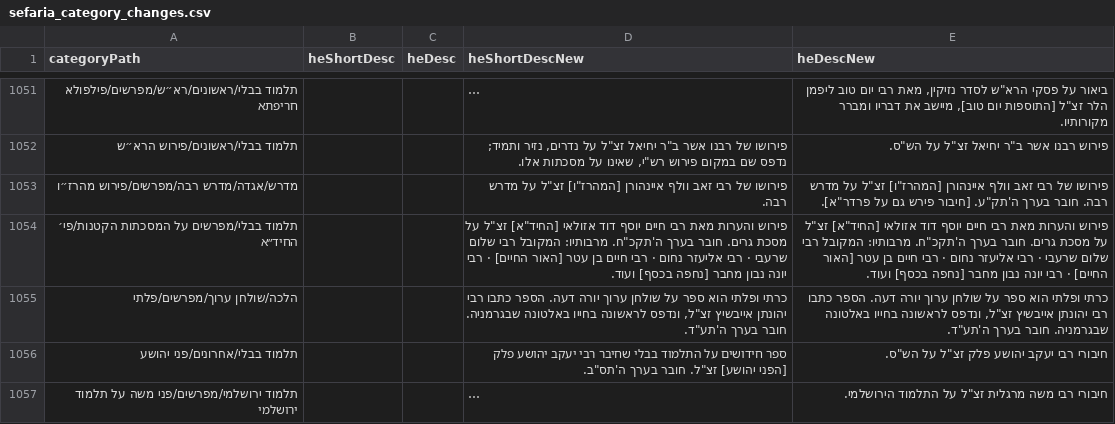
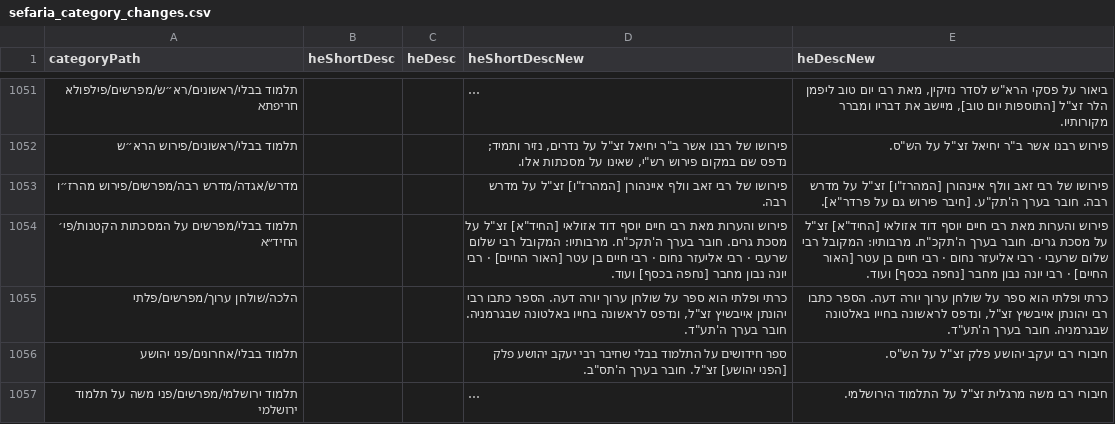
Before and after one commit to Bshlomecha/otzaria-library, a CSV file: ForDB/sefaria_category_changes.csv, drawn as a sheet; only a part is shown, gaps mark what is left out; long unchanged cells end in ….

```diff
--- a/ForDB/sefaria_category_changes.csv
+++ b/ForDB/sefaria_category_changes.csv
@@ -1052,3 +1052,3 @@
 "תלמוד בבלי/ראשונים/פירוש הרא״ש","","","פירושו של רבנו אשר ב""ר יחיאל זצ""ל על נדרים, נזיר ותמיד; נדפס שם במקום פירוש רש""י, שאינו על מסכתות אלו.","פירוש רבנו אשר ב""ר יחיאל זצ""ל על הש""ס."
-"מדרש/אגדה/מדרש רבה/מפרשים/פירוש מהרז״ו","","","פירושו של רבי זאב וולף איינהורן [המהרז""ו] זצ""ל על מדרש רבה.","פירושו של רבי זאב וולף איינהורן [המהרז""ו] זצ""ל על מדרש רבה. חובר בערך ה'תק""ע. [חיבור פירש גם על פרדר""א]."
+"מדרש/אגדה/מדרש רבה/מפרשים/פירוש מהרז״ו","","","פירושו של רבי זאב וולף איינהורן [המהרז""ו] זצ""ל על מדרש רבה.","פירושו של רבי זאב וולף איינהורן [המהרז""ו] זצ""ל על מדרש רבה. חובר בערך ה'תק""ע. [חיבר פירוש גם על פרדר""א]."
 "תלמוד בבלי/מפרשים על המסכתות הקטנות/פי׳ החיד״א","","","פירוש והערות מאת רבי חיים יוסף דוד אזולאי [החיד""א] זצ""ל על מסכת גרים. חובר בערך ה'תקכ""ח. מרבותיו: המקובל רבי שלום שרעבי · רבי אליעזר נחום · רבי חיים בן עטר [האור החיים] · רבי יונה נבון מחבר [נחפה בכסף] ועוד.","פירוש והערות מאת רבי חיים יוסף דוד אזולאי [החיד""א] זצ""ל על מסכת גרים. חובר בערך ה'תקכ""ח. מרבותיו: המקובל רבי שלום שרעבי · רבי אליעזר נחום · רבי חיים בן עטר [האור החיים] · רבי יונה נבון מחבר [נחפה בכסף] ועוד."
```
